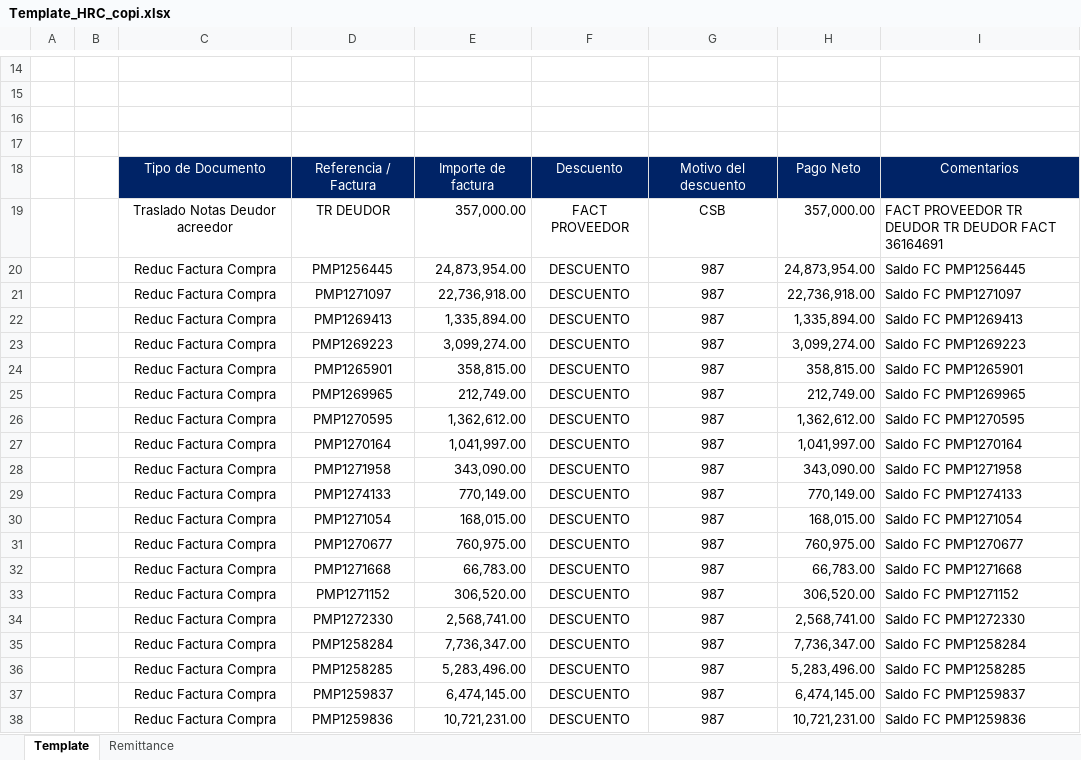
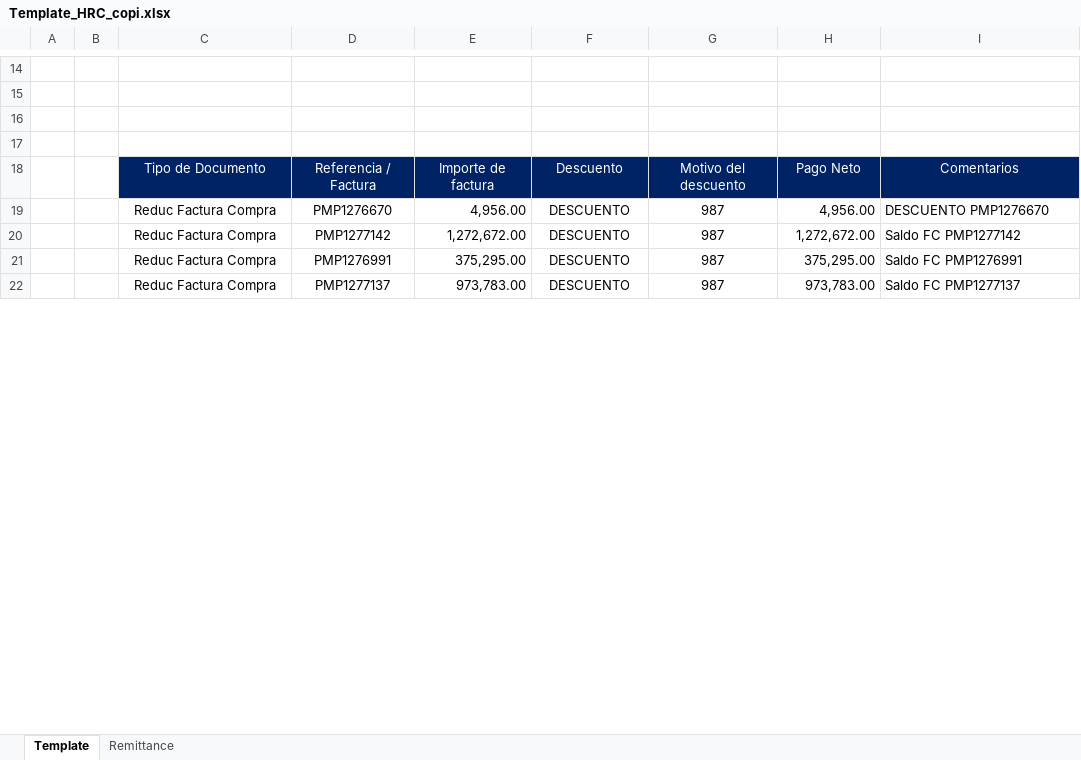
Before and after one commit to svbdatavision/Unilever_Collect_Digital, an Excel workbook: app/Archivos/Template/Template_HRC_copi.xlsx, sheet Template, drawn as a sheet; only a part is shown, gaps mark what is left out; the shorter side is filled out with more unchanged rows; values as stored, in another font and other column widths than the file's, no borders; removed rows and columns are numbered as before the commit, all else as after; the diff covers the shown part only; the diff names each change by its address in the sheet, - before the commit and + after, or states it on an @@ line.

```diff
--- a/app/Archivos/Template/Template_HRC_copi.xlsx (sheet Template)
+++ b/app/Archivos/Template/Template_HRC_copi.xlsx (sheet Template)
-row 19:  |  | Traslado Notas Deudor acreedor | TR DEUDOR | 357,000.00 | FACT PROVEEDOR | CSB | 357,000.00 | FACT PROVEEDOR TR DEUDOR TR DEUDOR FACT 36164691
-row 20:  |  | Reduc Factura Compra | PMP1256445 | 24,873,954.00 | DESCUENTO | 987 | 24,873,954.00 | Saldo FC PMP1256445
-row 21:  |  | Reduc Factura Compra | PMP1271097 | 22,736,918.00 | DESCUENTO | 987 | 22,736,918.00 | Saldo FC PMP1271097
-row 22:  |  | Reduc Factura Compra | PMP1269413 | 1,335,894.00 | DESCUENTO | 987 | 1,335,894.00 | Saldo FC PMP1269413
-row 23:  |  | Reduc Factura Compra | PMP1269223 | 3,099,274.00 | DESCUENTO | 987 | 3,099,274.00 | Saldo FC PMP1269223
-row 24:  |  | Reduc Factura Compra | PMP1265901 | 358,815.00 | DESCUENTO | 987 | 358,815.00 | Saldo FC PMP1265901
-row 25:  |  | Reduc Factura Compra | PMP1269965 | 212,749.00 | DESCUENTO | 987 | 212,749.00 | Saldo FC PMP1269965
-row 26:  |  | Reduc Factura Compra | PMP1270595 | 1,362,612.00 | DESCUENTO | 987 | 1,362,612.00 | Saldo FC PMP1270595
-row 27:  |  | Reduc Factura Compra | PMP1270164 | 1,041,997.00 | DESCUENTO | 987 | 1,041,997.00 | Saldo FC PMP1270164
-row 28:  |  | Reduc Factura Compra | PMP1271958 | 343,090.00 | DESCUENTO | 987 | 343,090.00 | Saldo FC PMP1271958
-row 29:  |  | Reduc Factura Compra | PMP1274133 | 770,149.00 | DESCUENTO | 987 | 770,149.00 | Saldo FC PMP1274133
-row 30:  |  | Reduc Factura Compra | PMP1271054 | 168,015.00 | DESCUENTO | 987 | 168,015.00 | Saldo FC PMP1271054
-D19: PMP1270677
+D19: PMP1276670
-E19: 760,975.00
+E19: 4,956.00
-H19: 760,975.00
+H19: 4,956.00
-I19: Saldo FC PMP1270677
+I19: DESCUENTO PMP1276670
-row 32:  |  | Reduc Factura Compra | PMP1271668 | 66,783.00 | DESCUENTO | 987 | 66,783.00 | Saldo FC PMP1271668
-D20: PMP1271152
+D20: PMP1277142
-E20: 306,520.00
+E20: 1,272,672.00
-H20: 306,520.00
+H20: 1,272,672.00
-I20: Saldo FC PMP1271152
+I20: Saldo FC PMP1277142
-row 34:  |  | Reduc Factura Compra | PMP1272330 | 2,568,741.00 | DESCUENTO | 987 | 2,568,741.00 | Saldo FC PMP1272330
-row 35:  |  | Reduc Factura Compra | PMP1258284 | 7,736,347.00 | DESCUENTO | 987 | 7,736,347.00 | Saldo FC PMP1258284
-row 36:  |  | Reduc Factura Compra | PMP1258285 | 5,283,496.00 | DESCUENTO | 987 | 5,283,496.00 | Saldo FC PMP1258285
-row 37:  |  | Reduc Factura Compra | PMP1259837 | 6,474,145.00 | DESCUENTO | 987 | 6,474,145.00 | Saldo FC PMP1259837
-row 38:  |  | Reduc Factura Compra | PMP1259836 | 10,721,231.00 | DESCUENTO | 987 | 10,721,231.00 | Saldo FC PMP1259836
```
Also changed, not shown: 274 removed rows, 41 moved rows and 11 edited cells elsewhere in this sheet, sheet Remittance, 1 other file.
